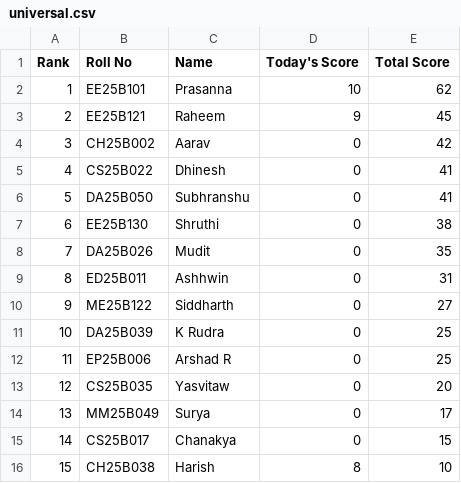
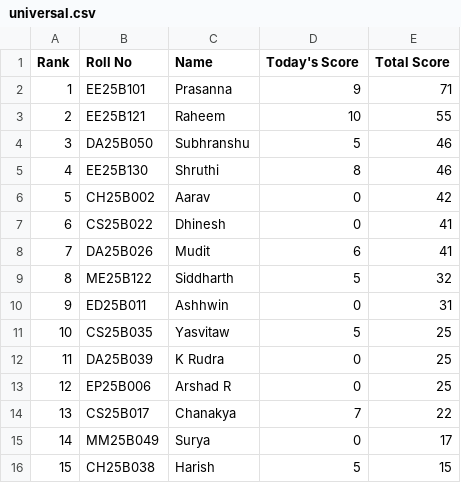
Before and after one commit to AaryanSriram/CNL_Leaderboard, a CSV file: universal.csv, drawn as a sheet; removed rows and columns are numbered as before the commit, all else as after; the diff names each change by its address in the sheet, - before the commit and + after, or states it on an @@ line.

Commit message:
Update universal.csv

```diff
--- a/universal.csv
+++ b/universal.csv
-D2 (Today's Score): 10
+D2 (Today's Score): 9
-E2 (Total Score): 62
+E2 (Total Score): 71
-D3 (Today's Score): 9
+D3 (Today's Score): 10
-E3 (Total Score): 45
+E3 (Total Score): 55
+row 4: 3 | DA25B050 | Subhranshu | 5 | 46
+row 5: 4 | EE25B130 | Shruthi | 8 | 46
@@ column A (Rank) renumbered between rows 6 and 15 @@
-row 6: 5 | DA25B050 | Subhranshu | 0 | 41
-row 7: 6 | EE25B130 | Shruthi | 0 | 38
-D8 (Today's Score): 0
+D8 (Today's Score): 6
-E8 (Total Score): 35
+E8 (Total Score): 41
+row 9: 8 | ME25B122 | Siddharth | 5 | 32
-row 10: 9 | ME25B122 | Siddharth | 0 | 27
+row 11: 10 | CS25B035 | Yasvitaw | 5 | 25
-row 13: 12 | CS25B035 | Yasvitaw | 0 | 20
+row 14: 13 | CS25B017 | Chanakya | 7 | 22
-row 15: 14 | CS25B017 | Chanakya | 0 | 15
-D16 (Today's Score): 8
+D16 (Today's Score): 5
-E16 (Total Score): 10
+E16 (Total Score): 15
```
